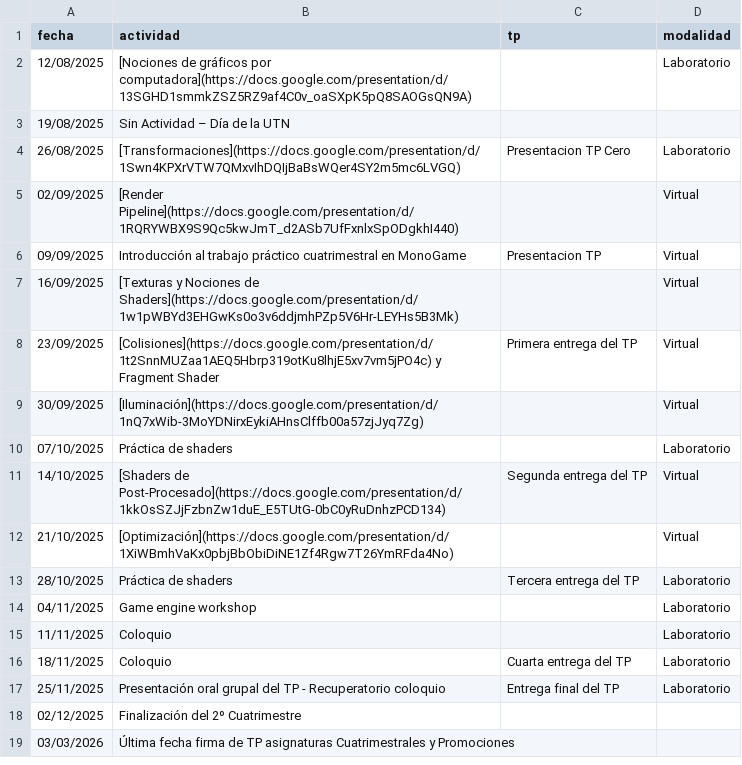
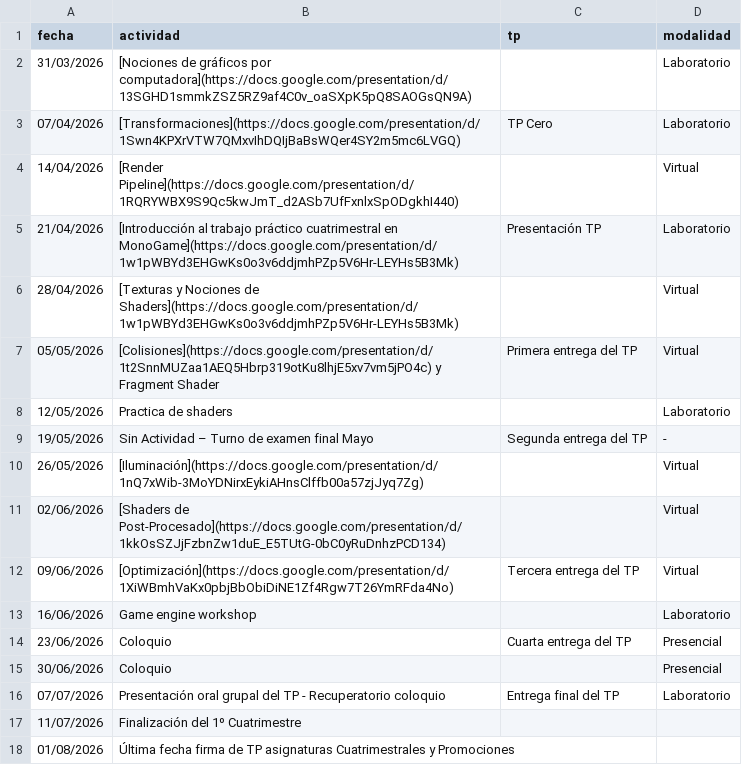
Before and after one commit to tgc-utn/tgc-utn.github.io, a CSV file: _data/cronograma.csv, drawn as a sheet.

Commit message:
Actualizar cronograma para el 1er cuatrimestre 2026 (#96)
* Actualizar cronograma para el 1er cuatrimestre 2026

* Actualizo cronograma, sin IA. porque aun no entiende lo que le pedimos

* saco clase duplicada, agrego practica de shaders y actualizo link al calendario academico

```diff
--- a/_data/cronograma.csv
+++ b/_data/cronograma.csv
@@ -1,19 +1,18 @@
 fecha,actividad,tp,modalidad
-12/08/2025,[Nociones de gráficos por computadora](https://docs.google.com/presentation/d/13SGHD1smmkZSZ5RZ9af4C0v_oaSXpK5pQ8SAOGsQN9A),,Laboratorio
-19/08/2025,Sin Actividad – Día de la UTN,,
-26/08/2025,[Transformaciones](https://docs.google.com/presentation/d/1Swn4KPXrVTW7QMxvIhDQIjBaBsWQer4SY2m5mc6LVGQ),Presentacion TP Cero,Laboratorio
-02/09/2025,[Render Pipeline](https://docs.google.com/presentation/d/1RQRYWBX9S9Qc5kwJmT_d2ASb7UfFxnlxSpODgkhI440),,Virtual
-09/09/2025,Introducción al trabajo práctico cuatrimestral en MonoGame,Presentacion TP,Virtual
-16/09/2025,[Texturas y Nociones de Shaders](https://docs.google.com/presentation/d/1w1pWBYd3EHGwKs0o3v6ddjmhPZp5V6Hr-LEYHs5B3Mk),,Virtual
-23/09/2025,[Colisiones](https://docs.google.com/presentation/d/1t2SnnMUZaa1AEQ5Hbrp319otKu8lhjE5xv7vm5jPO4c) y Fragment Shader,Primera entrega del TP,Virtual
-30/09/2025,[Iluminación](https://docs.google.com/presentation/d/1nQ7xWib-3MoYDNirxEykiAHnsClffb00a57zjJyq7Zg),,Virtual
-07/10/2025,Práctica de shaders,,Laboratorio
-14/10/2025,[Shaders de Post-Procesado](https://docs.google.com/presentation/d/1kkOsSZJjFzbnZw1duE_E5TUtG-0bC0yRuDnhzPCD134),Segunda entrega del TP,Virtual
-21/10/2025,[Optimización](https://docs.google.com/presentation/d/1XiWBmhVaKx0pbjBbObiDiNE1Zf4Rgw7T26YmRFda4No),,Virtual
-28/10/2025,Práctica de shaders,Tercera entrega del TP,Laboratorio
-04/11/2025,Game engine workshop,,Laboratorio
-11/11/2025,Coloquio,,Laboratorio
-18/11/2025,Coloquio,Cuarta entrega del TP,Laboratorio
-25/11/2025,Presentación oral grupal del TP - Recuperatorio coloquio,Entrega final del TP,Laboratorio
-02/12/2025,Finalización del 2º Cuatrimestre,,
-03/03/2026,Última fecha firma de TP asignaturas Cuatrimestrales y Promociones,,
+31/03/2026,[Nociones de gráficos por computadora](https://docs.google.com/presentation/d/13SGHD1smmkZSZ5RZ9af4C0v_oaSXpK5pQ8SAOGsQN9A),,Laboratorio
+07/04/2026,[Transformaciones](https://docs.google.com/presentation/d/1Swn4KPXrVTW7QMxvIhDQIjBaBsWQer4SY2m5mc6LVGQ),TP Cero,Laboratorio
+14/04/2026,[Render Pipeline](https://docs.google.com/presentation/d/1RQRYWBX9S9Qc5kwJmT_d2ASb7UfFxnlxSpODgkhI440),,Virtual
+21/04/2026,[Introducción al trabajo práctico cuatrimestral en MonoGame](https://docs.google.com/presentation/d/1w1pWBYd3EHGwKs0o3v6ddjmhPZp5V6Hr-LEYHs5B3Mk),Presentación TP,Laboratorio
+28/04/2026,[Texturas y Nociones de Shaders](https://docs.google.com/presentation/d/1w1pWBYd3EHGwKs0o3v6ddjmhPZp5V6Hr-LEYHs5B3Mk),,Virtual
+05/05/2026,[Colisiones](https://docs.google.com/presentation/d/1t2SnnMUZaa1AEQ5Hbrp319otKu8lhjE5xv7vm5jPO4c) y Fragment Shader,Primera entrega del TP,Virtual
+12/05/2026,Practica de shaders,,Laboratorio
+19/05/2026,Sin Actividad – Turno de examen final Mayo,Segunda entrega del TP,-
+26/05/2026,[Iluminación](https://docs.google.com/presentation/d/1nQ7xWib-3MoYDNirxEykiAHnsClffb00a57zjJyq7Zg),,Virtual
+02/06/2026,[Shaders de Post-Procesado](https://docs.google.com/presentation/d/1kkOsSZJjFzbnZw1duE_E5TUtG-0bC0yRuDnhzPCD134),,Virtual
+09/06/2026,[Optimización](https://docs.google.com/presentation/d/1XiWBmhVaKx0pbjBbObiDiNE1Zf4Rgw7T26YmRFda4No),Tercera entrega del TP,Virtual
+16/06/2026,Game engine workshop,,Laboratorio
+23/06/2026,Coloquio,Cuarta entrega del TP,Presencial
+30/06/2026,Coloquio,,Presencial
+07/07/2026,Presentación oral grupal del TP - Recuperatorio coloquio,Entrega final del TP,Laboratorio
+11/07/2026,Finalización del 1º Cuatrimestre,,
+01/08/2026,Última fecha firma de TP asignaturas Cuatrimestrales y Promociones,,
```
Also changed, not shown: 1 other file.
